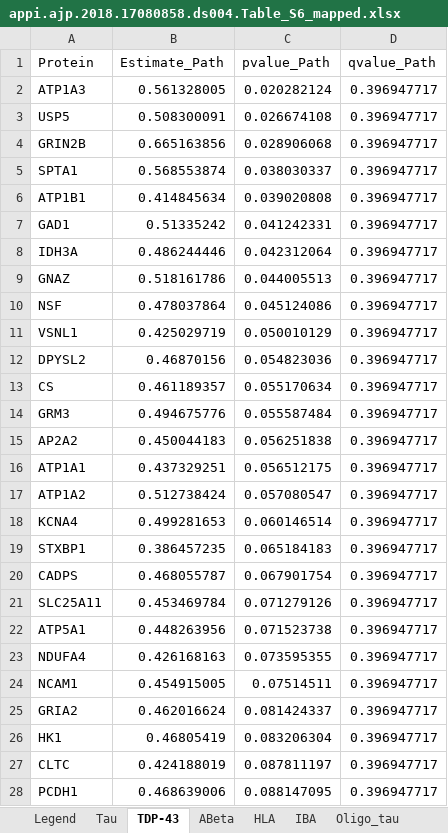
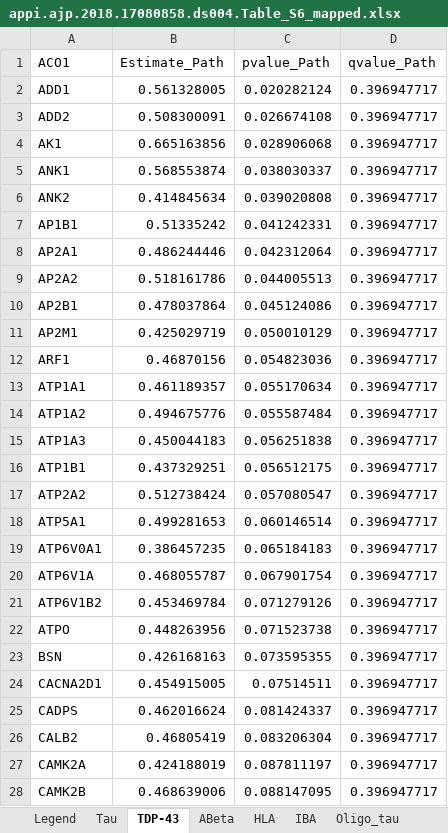
Before and after one commit to vardaansharma/MScProject, an Excel workbook: MScProject/Proteins/8.Krivinko_2018/appi.ajp.2018.17080858.ds004.Table_S6_mapped.xlsx, sheet TDP-43, drawn as a sheet; only a part is shown; values as stored, in another font and other column widths than the file's, no borders; the diff covers the shown part only; the diff names each change by its address in the sheet, - before the commit and + after, or states it on an @@ line.

```diff
--- a/MScProject/Proteins/8.Krivinko_2018/appi.ajp.2018.17080858.ds004.Table_S6_mapped.xlsx (sheet TDP-43)
+++ b/MScProject/Proteins/8.Krivinko_2018/appi.ajp.2018.17080858.ds004.Table_S6_mapped.xlsx (sheet TDP-43)
-A1: Protein
+A1: ACO1
-A2 (ACO1): ATP1A3
+A2 (ACO1): ADD1
-A3 (ACO1): USP5
+A3 (ACO1): ADD2
-A4 (ACO1): GRIN2B
+A4 (ACO1): AK1
-A5 (ACO1): SPTA1
+A5 (ACO1): ANK1
-A6 (ACO1): ATP1B1
+A6 (ACO1): ANK2
-A7 (ACO1): GAD1
+A7 (ACO1): AP1B1
-A8 (ACO1): IDH3A
+A8 (ACO1): AP2A1
-A9 (ACO1): GNAZ
+A9 (ACO1): AP2A2
-A10 (ACO1): NSF
+A10 (ACO1): AP2B1
-A11 (ACO1): VSNL1
+A11 (ACO1): AP2M1
-A12 (ACO1): DPYSL2
+A12 (ACO1): ARF1
-A13 (ACO1): CS
+A13 (ACO1): ATP1A1
-A14 (ACO1): GRM3
+A14 (ACO1): ATP1A2
-A15 (ACO1): AP2A2
+A15 (ACO1): ATP1A3
-A16 (ACO1): ATP1A1
+A16 (ACO1): ATP1B1
-A17 (ACO1): ATP1A2
+A17 (ACO1): ATP2A2
-A18 (ACO1): KCNA4
+A18 (ACO1): ATP5A1
-A19 (ACO1): STXBP1
+A19 (ACO1): ATP6V0A1
-A20 (ACO1): CADPS
+A20 (ACO1): ATP6V1A
-A21 (ACO1): SLC25A11
+A21 (ACO1): ATP6V1B2
-A22 (ACO1): ATP5A1
+A22 (ACO1): ATPO
-A23 (ACO1): NDUFA4
+A23 (ACO1): BSN
-A24 (ACO1): NCAM1
+A24 (ACO1): CACNA2D1
-A25 (ACO1): GRIA2
+A25 (ACO1): CADPS
-A26 (ACO1): HK1
+A26 (ACO1): CALB2
-A27 (ACO1): CLTC
+A27 (ACO1): CAMK2A
-A28 (ACO1): PCDH1
+A28 (ACO1): CAMK2B
```
Also changed, not shown: 162 edited cells elsewhere in this sheet, sheet ABeta, charts or pictures, MScProject/Proteins/5.Chang_2015/CHANG_2015_DES.xlsx, 9 other files.
